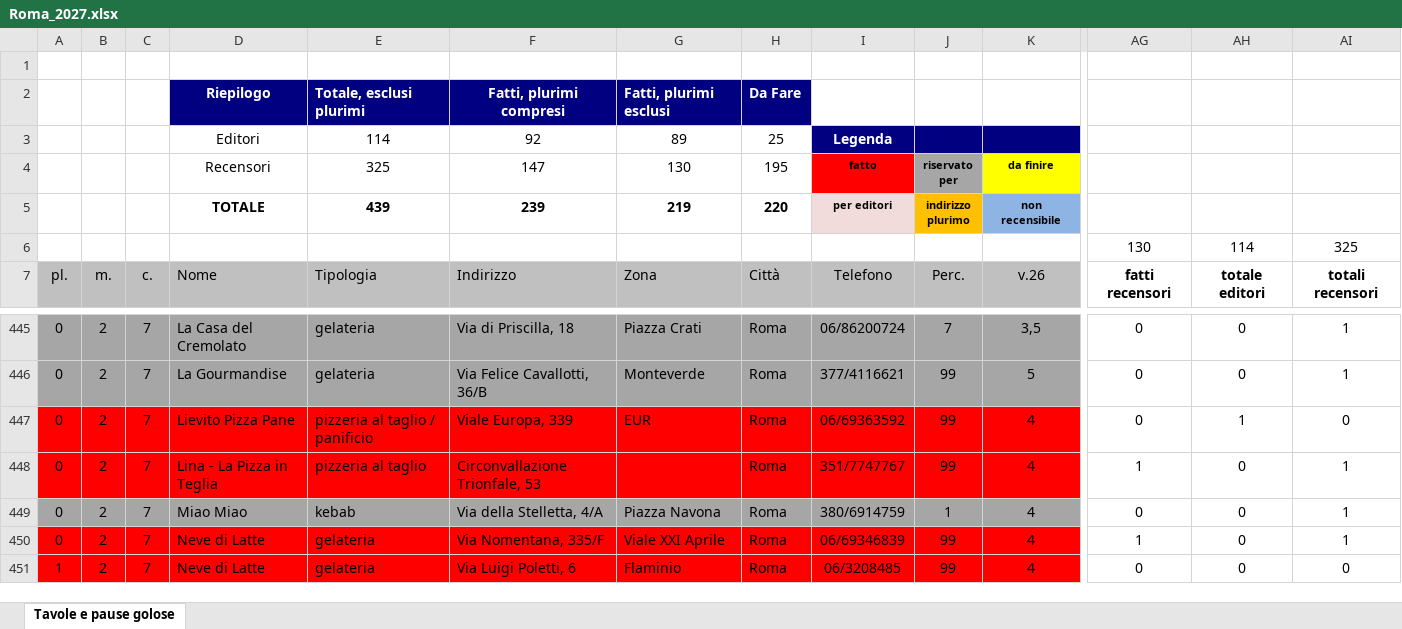
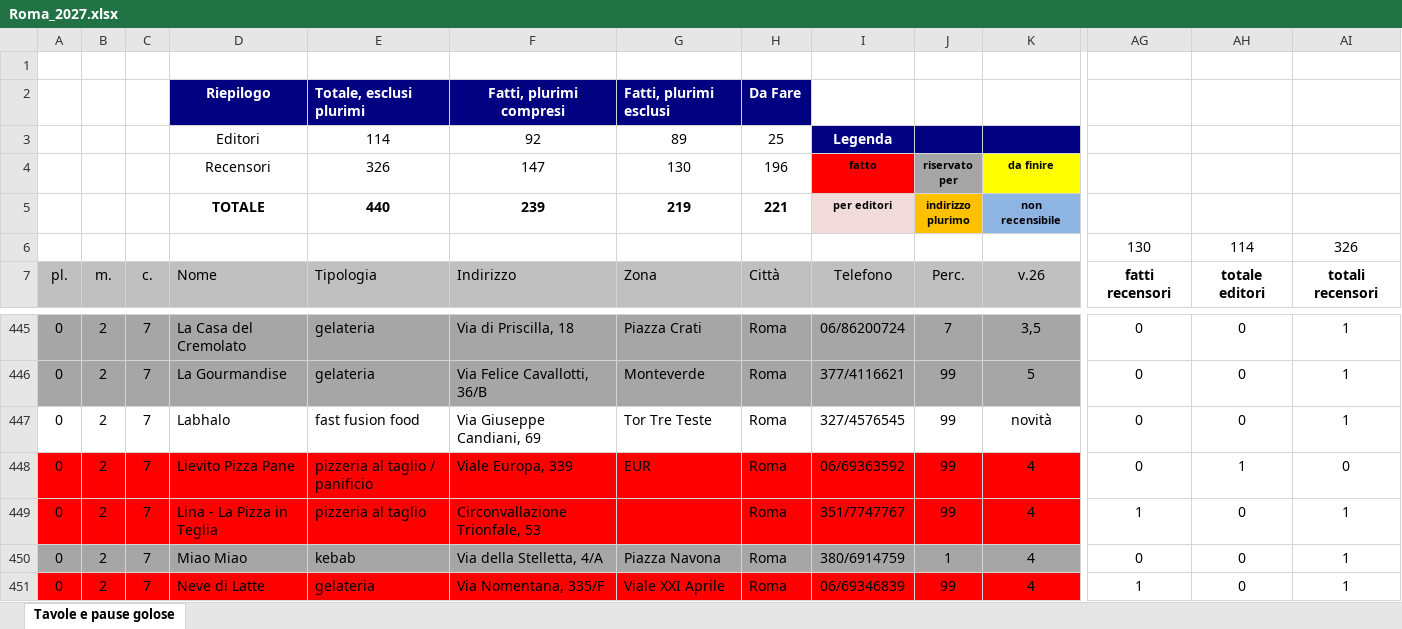
Before and after one commit to pecoraneraeditore/mappa-ristoranti, an Excel workbook: Roma_2027.xlsx, sheet Tavole e pause golose, drawn as a sheet; only a part is shown, gaps mark what is left out; the shorter side is filled out with more unchanged rows; values as stored, in another font and other column widths than the file's, no borders; rows hold the shown columns only; the diff names each change by its address in the sheet, - before the commit and + after, or states it on an @@ line.

```diff
--- a/Roma_2027.xlsx (sheet Tavole e pause golose)
+++ b/Roma_2027.xlsx (sheet Tavole e pause golose)
-E4: 325
+E4: 326
-H4: 195
+H4: 196
-E5: 439
+E5: 440
-H5: 220
+H5: 221
-AI6: 325
+AI6: 326
+row 447: 0 | 2 | 7 | Labhalo | fast fusion food | Via Giuseppe Candiani, 69 | Tor Tre Teste | Roma | 327/4576545 | 99 | novità | 0 | 0 | 1
```
Also changed, not shown: formulas that keep their value, 3 other files.
